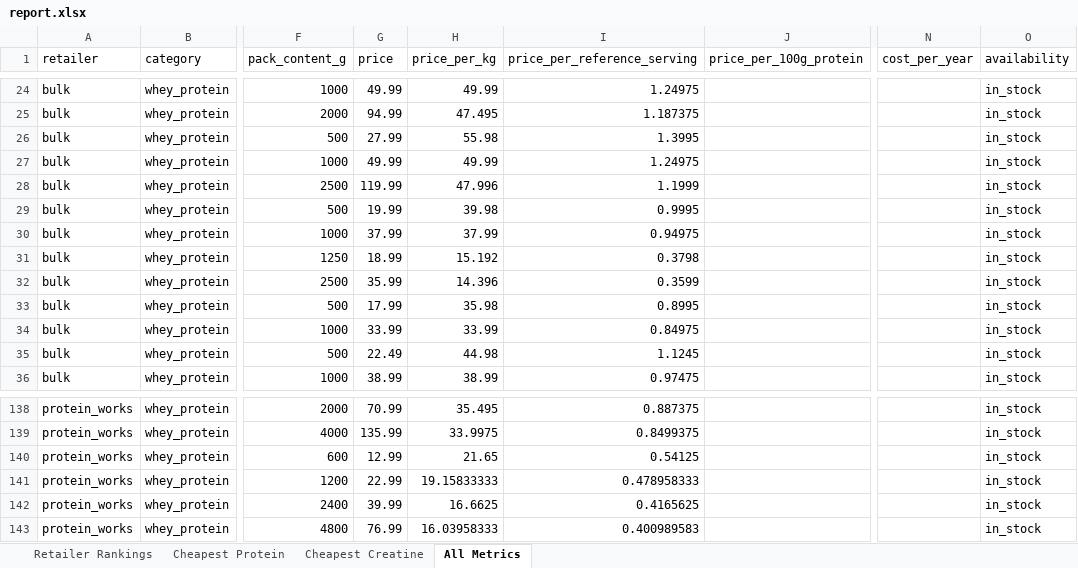
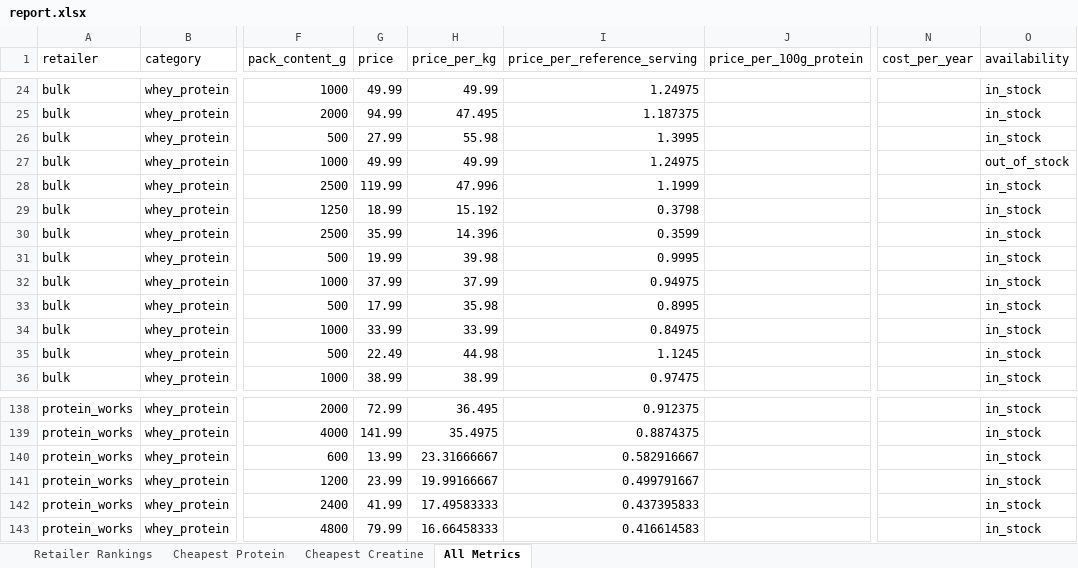
Before and after one commit to ToxicMinds/Web-Scr, an Excel workbook: artifacts/reports/report.xlsx, sheet All Metrics, drawn as a sheet; only a part is shown, gaps mark what is left out; values as stored, in another font and other column widths than the file's, no borders; the diff covers the shown part only; the diff names each change by its address in the sheet, - before the commit and + after, or states it on an @@ line.

```diff
--- a/artifacts/reports/report.xlsx (sheet All Metrics)
+++ b/artifacts/reports/report.xlsx (sheet All Metrics)
-O27 (availability): in_stock
+O27 (availability): out_of_stock
@@ row 31 moved to row 29: bulk @@
@@ row 32 moved to row 30: bulk @@
-G138 (price): 70.99
+G138 (price): 72.99
-H138 (price_per_kg): 35.495
+H138 (price_per_kg): 36.495
-I138 (price_per_reference_serving): 0.887375
+I138 (price_per_reference_serving): 0.912375
-G139 (price): 135.99
+G139 (price): 141.99
-H139 (price_per_kg): 33.9975
+H139 (price_per_kg): 35.4975
-I139 (price_per_reference_serving): 0.8499375
+I139 (price_per_reference_serving): 0.8874375
-G140 (price): 12.99
+G140 (price): 13.99
-H140 (price_per_kg): 21.65
+H140 (price_per_kg): 23.31666667
-I140 (price_per_reference_serving): 0.54125
+I140 (price_per_reference_serving): 0.582916667
-G141 (price): 22.99
+G141 (price): 23.99
-H141 (price_per_kg): 19.15833333
+H141 (price_per_kg): 19.99166667
-I141 (price_per_reference_serving): 0.478958333
+I141 (price_per_reference_serving): 0.499791667
-G142 (price): 39.99
+G142 (price): 41.99
-H142 (price_per_kg): 16.6625
+H142 (price_per_kg): 17.49583333
-I142 (price_per_reference_serving): 0.4165625
+I142 (price_per_reference_serving): 0.437395833
-G143 (price): 76.99
+G143 (price): 79.99
-H143 (price_per_kg): 16.03958333
+H143 (price_per_kg): 16.66458333
-I143 (price_per_reference_serving): 0.400989583
+I143 (price_per_reference_serving): 0.416614583
```
Also changed, not shown: 1 moved row and 30 edited cells elsewhere in this sheet, web/public/reports/report.xlsx, 9 other files.
